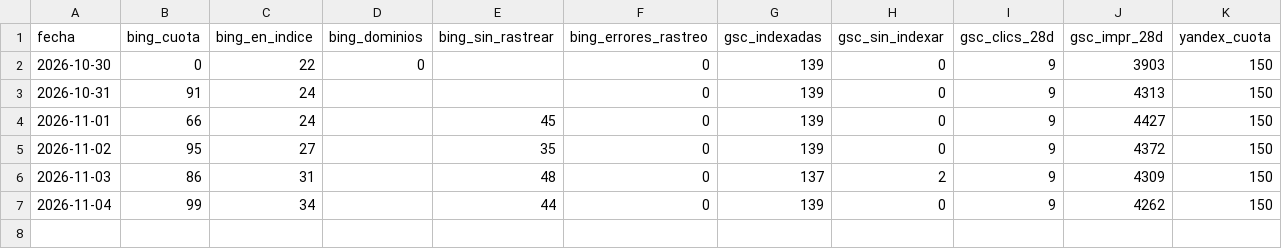
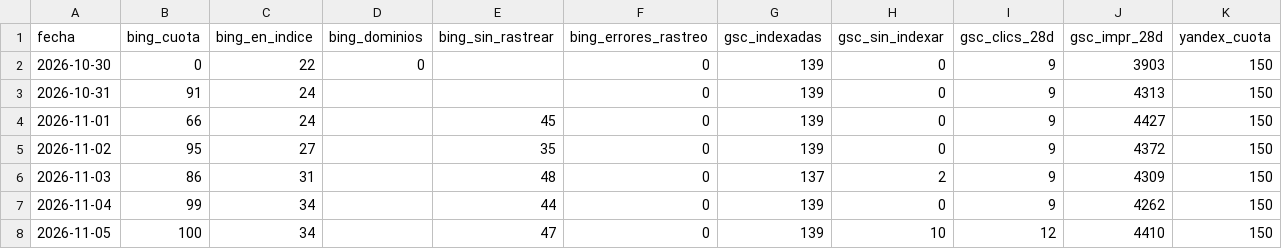
Before and after one commit to jvdgestor-design/avanza-web, a CSV file: motor/metricas.csv, drawn as a sheet; the diff names each change by its address in the sheet, - before the commit and + after, or states it on an @@ line.

```diff
--- a/motor/metricas.csv
+++ b/motor/metricas.csv
+row 8: 2026-11-05 | 100 | 34 |  | 47 | 0 | 139 | 10 | 12 | 4410 | 150
```
Also changed, not shown: 3 other files.
